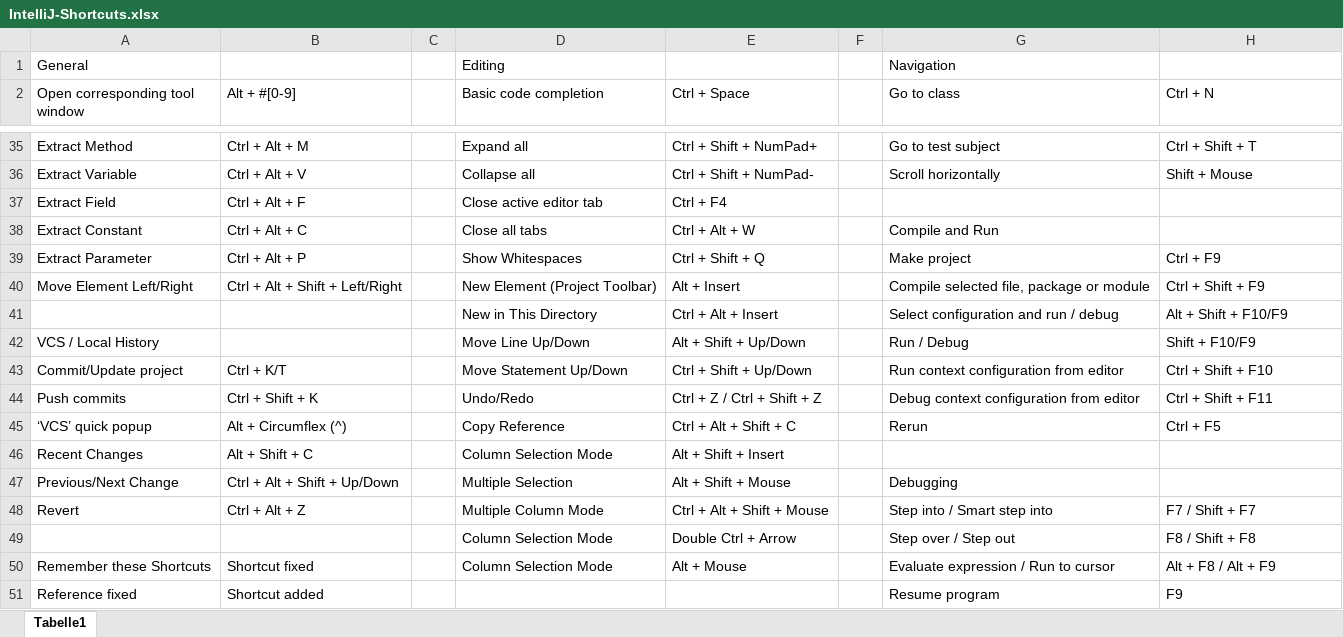
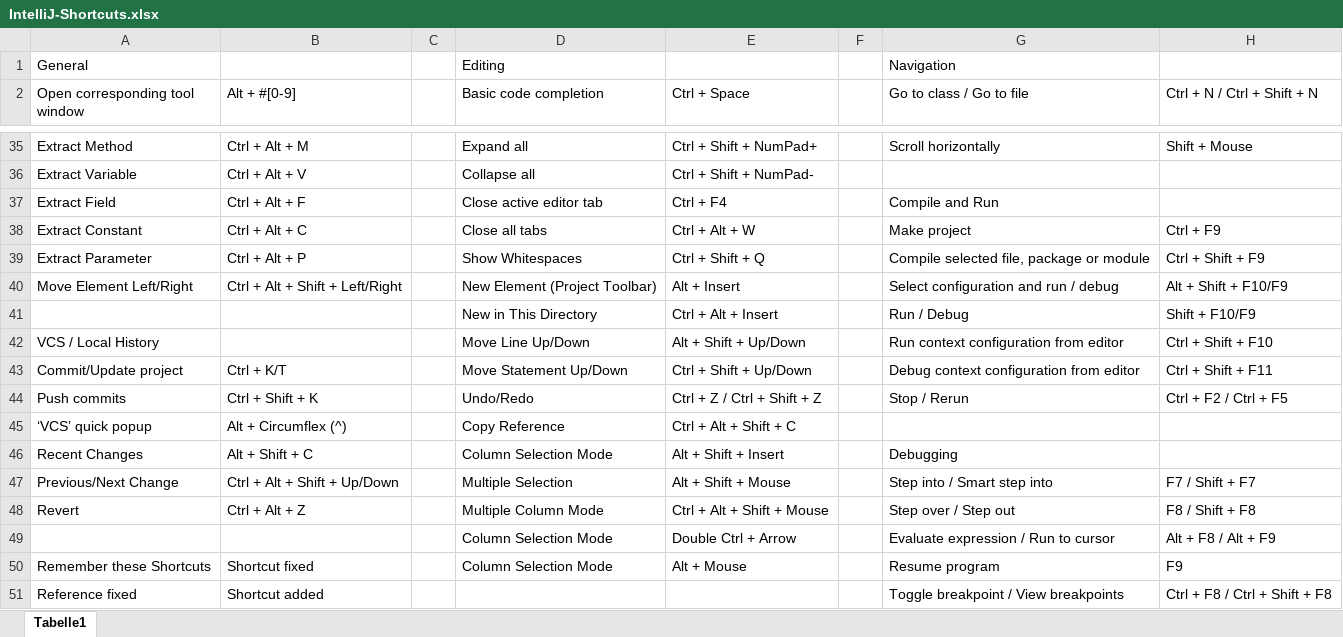
Before and after one commit to psicho2000/wiki, an Excel workbook: IntelliJ-Shortcuts.xlsx, sheet Tabelle1, drawn as a sheet; only a part is shown, gaps mark what is left out; values as stored, in another font and other column widths than the file's, no cell formats; the diff covers the shown part only; the diff names each change by its address in the sheet, - before the commit and + after, or states it on an @@ line.

```diff
--- a/IntelliJ-Shortcuts.xlsx (sheet Tabelle1)
+++ b/IntelliJ-Shortcuts.xlsx (sheet Tabelle1)
-G2: Go to class
+G2: Go to class / Go to file
-H2: Ctrl + N
+H2: Ctrl + N / Ctrl + Shift + N
-G35 (Go to class / Go to file): Go to test subject
+G35 (Go to class / Go to file): Scroll horizontally
-H35 (Ctrl + N / Ctrl + Shift + N): Ctrl + Shift + T
+H35 (Ctrl + N / Ctrl + Shift + N): Shift + Mouse
-G36 (Go to class / Go to file): Scroll horizontally
+G36 (Go to class / Go to file): (empty)
-H36 (Ctrl + N / Ctrl + Shift + N): Shift + Mouse
+H36 (Ctrl + N / Ctrl + Shift + N): (empty)
-G37 (Go to class / Go to file): (empty)
+G37 (Go to class / Go to file): Compile and Run
-G38 (Go to class / Go to file): Compile and Run
+G38 (Go to class / Go to file): Make project
-H38 (Ctrl + N / Ctrl + Shift + N): (empty)
+H38 (Ctrl + N / Ctrl + Shift + N): Ctrl + F9
-G39 (Go to class / Go to file): Make project
+G39 (Go to class / Go to file): Compile selected file, package or module
-H39 (Ctrl + N / Ctrl + Shift + N): Ctrl + F9
+H39 (Ctrl + N / Ctrl + Shift + N): Ctrl + Shift + F9
-G40 (Go to class / Go to file): Compile selected file, package or module
+G40 (Go to class / Go to file): Select configuration and run / debug
-H40 (Ctrl + N / Ctrl + Shift + N): Ctrl + Shift + F9
+H40 (Ctrl + N / Ctrl + Shift + N): Alt + Shift + F10/F9
-G41 (Go to class / Go to file): Select configuration and run / debug
+G41 (Go to class / Go to file): Run / Debug
-H41 (Ctrl + N / Ctrl + Shift + N): Alt + Shift + F10/F9
+H41 (Ctrl + N / Ctrl + Shift + N): Shift + F10/F9
-G42 (Go to class / Go to file): Run / Debug
+G42 (Go to class / Go to file): Run context configuration from editor
-H42 (Ctrl + N / Ctrl + Shift + N): Shift + F10/F9
+H42 (Ctrl + N / Ctrl + Shift + N): Ctrl + Shift + F10
-G43 (Go to class / Go to file): Run context configuration from editor
+G43 (Go to class / Go to file): Debug context configuration from editor
-H43 (Ctrl + N / Ctrl + Shift + N): Ctrl + Shift + F10
+H43 (Ctrl + N / Ctrl + Shift + N): Ctrl + Shift + F11
-G44 (Go to class / Go to file): Debug context configuration from editor
+G44 (Go to class / Go to file): Stop / Rerun
-H44 (Ctrl + N / Ctrl + Shift + N): Ctrl + Shift + F11
+H44 (Ctrl + N / Ctrl + Shift + N): Ctrl + F2 / Ctrl + F5
-G45 (Go to class / Go to file): Rerun
+G45 (Go to class / Go to file): (empty)
-H45 (Ctrl + N / Ctrl + Shift + N): Ctrl + F5
+H45 (Ctrl + N / Ctrl + Shift + N): (empty)
-G46 (Go to class / Go to file): (empty)
+G46 (Go to class / Go to file): Debugging
-G47 (Go to class / Go to file): Debugging
+G47 (Go to class / Go to file): Step into / Smart step into
-H47 (Ctrl + N / Ctrl + Shift + N): (empty)
+H47 (Ctrl + N / Ctrl + Shift + N): F7 / Shift + F7
-G48 (Go to class / Go to file): Step into / Smart step into
+G48 (Go to class / Go to file): Step over / Step out
-H48 (Ctrl + N / Ctrl + Shift + N): F7 / Shift + F7
+H48 (Ctrl + N / Ctrl + Shift + N): F8 / Shift + F8
-G49 (Go to class / Go to file): Step over / Step out
+G49 (Go to class / Go to file): Evaluate expression / Run to cursor
-H49 (Ctrl + N / Ctrl + Shift + N): F8 / Shift + F8
+H49 (Ctrl + N / Ctrl + Shift + N): Alt + F8 / Alt + F9
-G50 (Go to class / Go to file): Evaluate expression / Run to cursor
+G50 (Go to class / Go to file): Resume program
-H50 (Ctrl + N / Ctrl + Shift + N): Alt + F8 / Alt + F9
+H50 (Ctrl + N / Ctrl + Shift + N): F9
-G51 (Go to class / Go to file): Resume program
+G51 (Go to class / Go to file): Toggle breakpoint / View breakpoints
-H51 (Ctrl + N / Ctrl + Shift + N): F9
+H51 (Ctrl + N / Ctrl + Shift + N): Ctrl + F8 / Ctrl + Shift + F8
```
Also changed, not shown: 4 added rows, 4 removed rows and 88 edited cells elsewhere in this sheet, cell formats.
